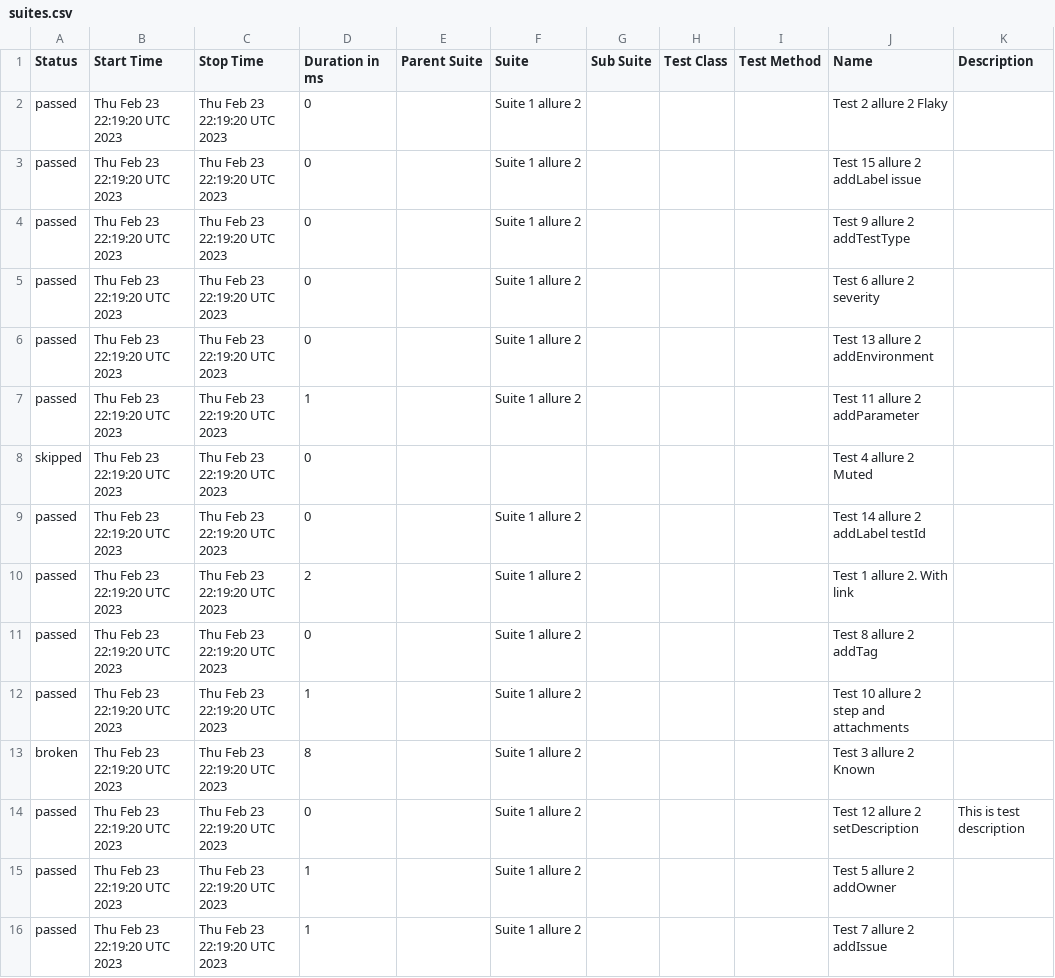
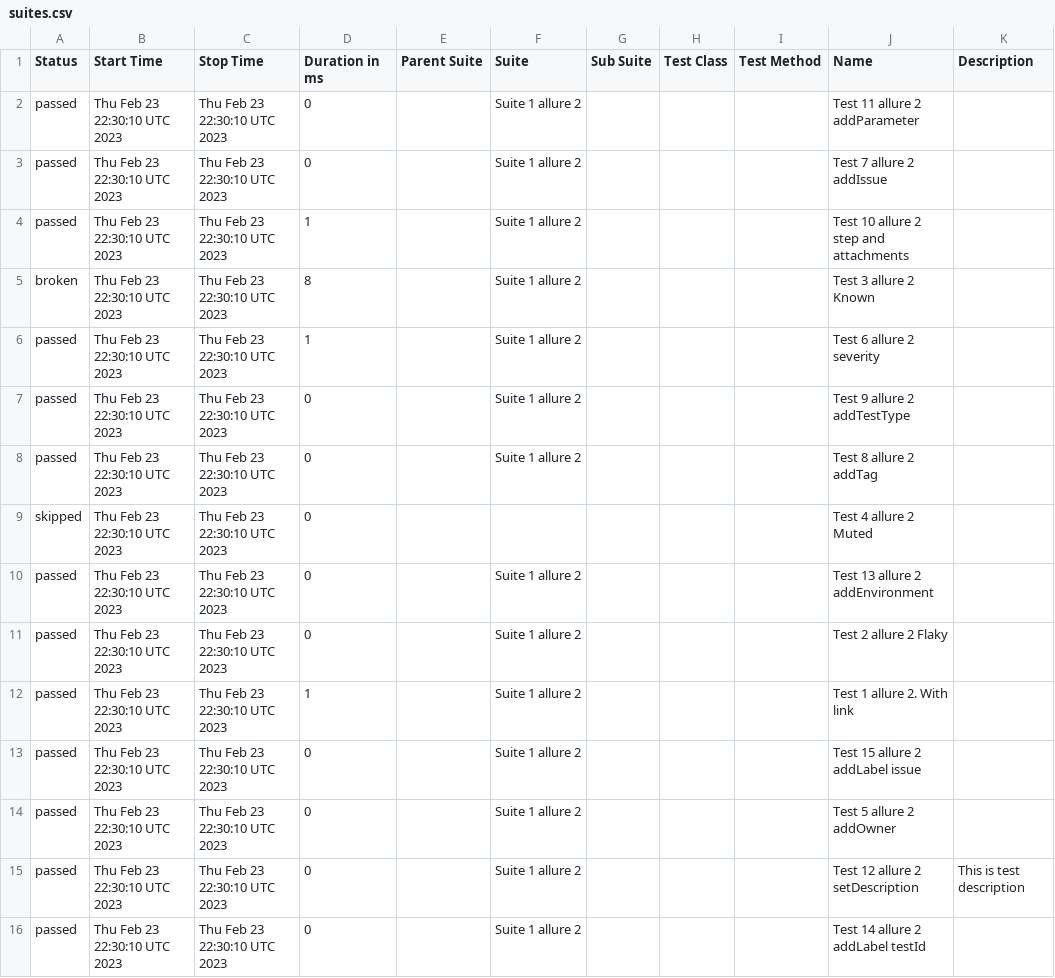
Before and after one commit to bondarukoleh/allure_reports_playground, a CSV file: data/suites.csv, drawn as a sheet.

```diff
--- a/data/suites.csv
+++ b/data/suites.csv
@@ -1,16 +1,16 @@
 "Status","Start Time","Stop Time","Duration in ms","Parent Suite","Suite","Sub Suite","Test Class","Test Method","Name","Description"
-"passed","Thu Feb 23 22:19:20 UTC 2023","Thu Feb 23 22:19:20 UTC 2023","0","","Suite 1 allure 2","","","","Test 2  allure 2 Flaky",""
-"passed","Thu Feb 23 22:19:20 UTC 2023","Thu Feb 23 22:19:20 UTC 2023","0","","Suite 1 allure 2","","","","Test 15  allure 2 addLabel issue",""
-"passed","Thu Feb 23 22:19:20 UTC 2023","Thu Feb 23 22:19:20 UTC 2023","0","","Suite 1 allure 2","","","","Test 9  allure 2 addTestType",""
-"passed","Thu Feb 23 22:19:20 UTC 2023","Thu Feb 23 22:19:20 UTC 2023","0","","Suite 1 allure 2","","","","Test 6  allure 2 severity",""
-"passed","Thu Feb 23 22:19:20 UTC 2023","Thu Feb 23 22:19:20 UTC 2023","0","","Suite 1 allure 2","","","","Test 13  allure 2 addEnvironment",""
-"passed","Thu Feb 23 22:19:20 UTC 2023","Thu Feb 23 22:19:20 UTC 2023","1","","Suite 1 allure 2","","","","Test 11  allure 2 addParameter",""
-"skipped","Thu Feb 23 22:19:20 UTC 2023","Thu Feb 23 22:19:20 UTC 2023","0","","","","","","Test 4  allure 2 Muted",""
-"passed","Thu Feb 23 22:19:20 UTC 2023","Thu Feb 23 22:19:20 UTC 2023","0","","Suite 1 allure 2","","","","Test 14  allure 2 addLabel testId",""
-"passed","Thu Feb 23 22:19:20 UTC 2023","Thu Feb 23 22:19:20 UTC 2023","2","","Suite 1 allure 2","","","","Test 1  allure 2. With link",""
-"passed","Thu Feb 23 22:19:20 UTC 2023","Thu Feb 23 22:19:20 UTC 2023","0","","Suite 1 allure 2","","","","Test 8  allure 2 addTag",""
-"passed","Thu Feb 23 22:19:20 UTC 2023","Thu Feb 23 22:19:20 UTC 2023","1","","Suite 1 allure 2","","","","Test 10  allure 2 step and attachments",""
-"broken","Thu Feb 23 22:19:20 UTC 2023","Thu Feb 23 22:19:20 UTC 2023","8","","Suite 1 allure 2","","","","Test 3  allure 2 Known",""
-"passed","Thu Feb 23 22:19:20 UTC 2023","Thu Feb 23 22:19:20 UTC 2023","0","","Suite 1 allure 2","","","","Test 12  allure 2 setDescription","This is test description"
-"passed","Thu Feb 23 22:19:20 UTC 2023","Thu Feb 23 22:19:20 UTC 2023","1","","Suite 1 allure 2","","","","Test 5  allure 2 addOwner",""
-"passed","Thu Feb 23 22:19:20 UTC 2023","Thu Feb 23 22:19:20 UTC 2023","1","","Suite 1 allure 2","","","","Test 7  allure 2 addIssue",""
+"passed","Thu Feb 23 22:30:10 UTC 2023","Thu Feb 23 22:30:10 UTC 2023","0","","Suite 1 allure 2","","","","Test 11  allure 2 addParameter",""
+"passed","Thu Feb 23 22:30:10 UTC 2023","Thu Feb 23 22:30:10 UTC 2023","0","","Suite 1 allure 2","","","","Test 7  allure 2 addIssue",""
+"passed","Thu Feb 23 22:30:10 UTC 2023","Thu Feb 23 22:30:10 UTC 2023","1","","Suite 1 allure 2","","","","Test 10  allure 2 step and attachments",""
+"broken","Thu Feb 23 22:30:10 UTC 2023","Thu Feb 23 22:30:10 UTC 2023","8","","Suite 1 allure 2","","","","Test 3  allure 2 Known",""
+"passed","Thu Feb 23 22:30:10 UTC 2023","Thu Feb 23 22:30:10 UTC 2023","1","","Suite 1 allure 2","","","","Test 6  allure 2 severity",""
+"passed","Thu Feb 23 22:30:10 UTC 2023","Thu Feb 23 22:30:10 UTC 2023","0","","Suite 1 allure 2","","","","Test 9  allure 2 addTestType",""
+"passed","Thu Feb 23 22:30:10 UTC 2023","Thu Feb 23 22:30:10 UTC 2023","0","","Suite 1 allure 2","","","","Test 8  allure 2 addTag",""
+"skipped","Thu Feb 23 22:30:10 UTC 2023","Thu Feb 23 22:30:10 UTC 2023","0","","","","","","Test 4  allure 2 Muted",""
+"passed","Thu Feb 23 22:30:10 UTC 2023","Thu Feb 23 22:30:10 UTC 2023","0","","Suite 1 allure 2","","","","Test 13  allure 2 addEnvironment",""
+"passed","Thu Feb 23 22:30:10 UTC 2023","Thu Feb 23 22:30:10 UTC 2023","0","","Suite 1 allure 2","","","","Test 2  allure 2 Flaky",""
+"passed","Thu Feb 23 22:30:10 UTC 2023","Thu Feb 23 22:30:10 UTC 2023","1","","Suite 1 allure 2","","","","Test 1  allure 2. With link",""
+"passed","Thu Feb 23 22:30:10 UTC 2023","Thu Feb 23 22:30:10 UTC 2023","0","","Suite 1 allure 2","","","","Test 15  allure 2 addLabel issue",""
+"passed","Thu Feb 23 22:30:10 UTC 2023","Thu Feb 23 22:30:10 UTC 2023","0","","Suite 1 allure 2","","","","Test 5  allure 2 addOwner",""
+"passed","Thu Feb 23 22:30:10 UTC 2023","Thu Feb 23 22:30:10 UTC 2023","0","","Suite 1 allure 2","","","","Test 12  allure 2 setDescription","This is test description"
+"passed","Thu Feb 23 22:30:10 UTC 2023","Thu Feb 23 22:30:10 UTC 2023","0","","Suite 1 allure 2","","","","Test 14  allure 2 addLabel testId",""
```
Also changed, not shown: 28 other files.
